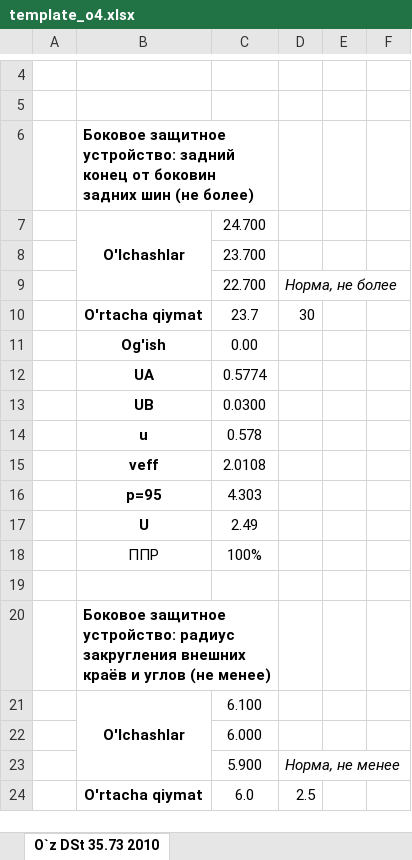
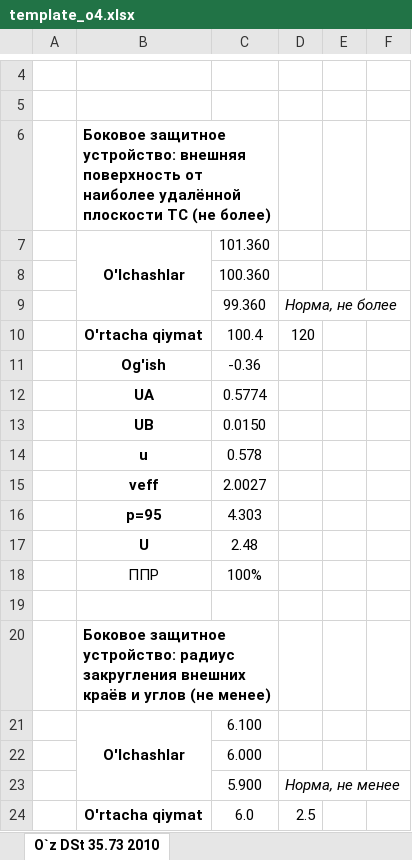
Before and after one commit to DalerK5/Siteprtcl, an Excel workbook: o4/template_o4.xlsx, sheet O`z DSt 35.73 2010, drawn as a sheet; only a part is shown, gaps mark what is left out; values as stored, in another font and other column widths than the file's, no borders; removed rows and columns are numbered as before the commit, all else as after; the diff covers the shown part only; the diff names each change by its address in the sheet, - before the commit and + after, or states it on an @@ line.

```diff
--- a/o4/template_o4.xlsx (sheet O`z DSt 35.73 2010)
+++ b/o4/template_o4.xlsx (sheet O`z DSt 35.73 2010)
-B6: …защитное устройство: задний конец от боковин задних шин (не более)
+B6: …защитное устройство: внешняя поверхность от наиболее удалённой плоскости ТС (не более)
-C7: 24.700
+C7: 101.360
-C8: 23.700
+C8: 100.360
-C9: 22.700
+C9: 99.360
-row 10:  | O'rtacha qiymat | 23.7 | 30
-row 11:  | Og'ish | 0.00
+row 10:  | O'rtacha qiymat | 100.4 | 120
+row 11:  | Og'ish | -0.36
-row 13:  | UB | 0.0300
+row 13:  | UB | 0.0150
-row 15:  | veff | 2.0108
+row 15:  | veff | 2.0027
-row 17:  | U | 2.49
+row 17:  | U | 2.48
```
Also changed, not shown: 14 added rows elsewhere in this sheet, sheet 48-04, sheet НЕОПРЕДЕЛ, sheet Защита от разбрызгивания, sheet O`z DSt 35.58 2010, formulas that keep their value, 7 other files.
